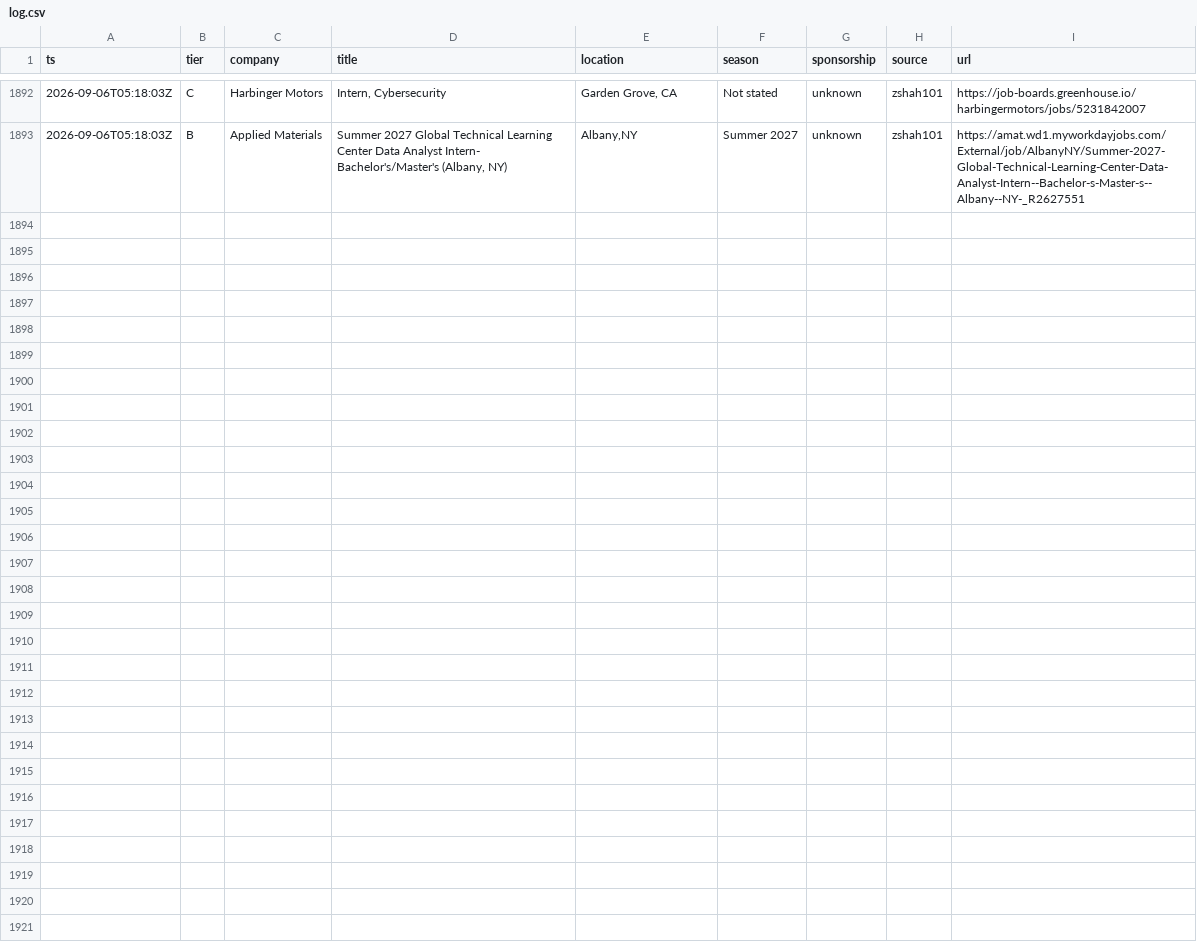
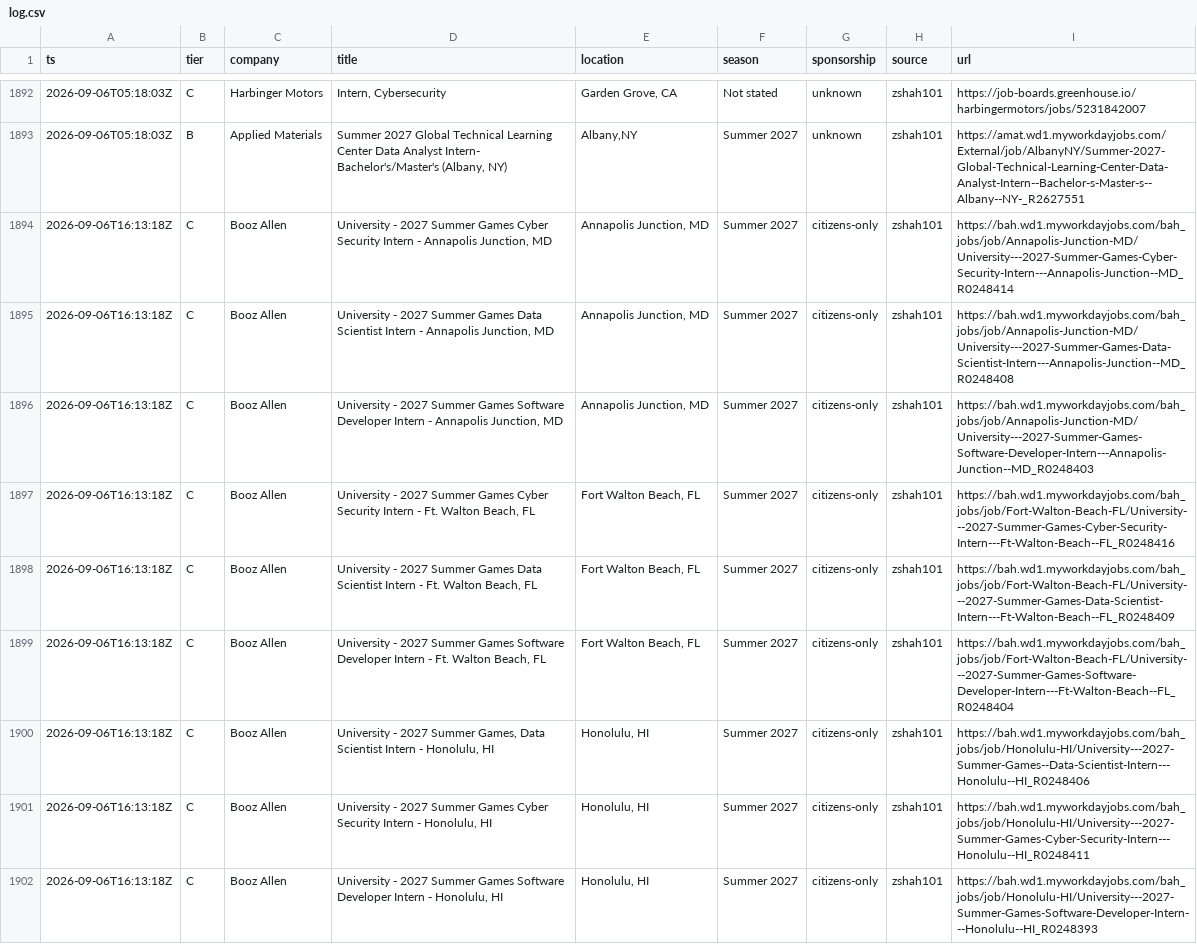
Before and after one commit to Omjnr06/Grind, a CSV file: log.csv, drawn as a sheet; only a part is shown, gaps mark what is left out; the diff covers the shown part only; the diff names each change by its address in the sheet, - before the commit and + after, or states it on an @@ line.

```diff
--- a/log.csv
+++ b/log.csv
+row 1894: 2026-09-06T16:13:18Z | C | Booz Allen | University - 2027 Summer Games Cyber Security Intern - Annapolis Junction, MD | Annapolis Junction, MD | Summer 2027 | citizens-only | zshah101 | https://bah.wd1.myworkdayjobs.com/bah_jobs/job/Annapolis-Junction-MD/University---2027-Summer-Games-Cyber-Security-Intern---Annapolis-Junction--MD_R0248414
+row 1895: 2026-09-06T16:13:18Z | C | Booz Allen | University - 2027 Summer Games Data Scientist Intern - Annapolis Junction, MD | Annapolis Junction, MD | Summer 2027 | citizens-only | zshah101 | https://bah.wd1.myworkdayjobs.com/bah_jobs/job/Annapolis-Junction-MD/University---2027-Summer-Games-Data-Scientist-Intern---Annapolis-Junction--MD_R0248408
+row 1896: 2026-09-06T16:13:18Z | C | Booz Allen | University - 2027 Summer Games Software Developer Intern - Annapolis Junction, MD | Annapolis Junction, MD | Summer 2027 | citizens-only | zshah101 | https://bah.wd1.myworkdayjobs.com/bah_jobs/job/Annapolis-Junction-MD/University---2027-Summer-Games-Software-Developer-Intern---Annapolis-Junction--MD_R0248403
+row 1897: 2026-09-06T16:13:18Z | C | Booz Allen | University - 2027 Summer Games Cyber Security Intern - Ft. Walton Beach, FL | Fort Walton Beach, FL | Summer 2027 | citizens-only | zshah101 | https://bah.wd1.myworkdayjobs.com/bah_jobs/job/Fort-Walton-Beach-FL/University---2027-Summer-Games-Cyber-Security-Intern---Ft-Walton-Beach--FL_R0248416
+row 1898: 2026-09-06T16:13:18Z | C | Booz Allen | University - 2027 Summer Games Data Scientist Intern - Ft. Walton Beach, FL | Fort Walton Beach, FL | Summer 2027 | citizens-only | zshah101 | https://bah.wd1.myworkdayjobs.com/bah_jobs/job/Fort-Walton-Beach-FL/University---2027-Summer-Games-Data-Scientist-Intern---Ft-Walton-Beach--FL_R0248409
+row 1899: 2026-09-06T16:13:18Z | C | Booz Allen | University - 2027 Summer Games Software Developer Intern - Ft. Walton Beach, FL | Fort Walton Beach, FL | Summer 2027 | citizens-only | zshah101 | https://bah.wd1.myworkdayjobs.com/bah_jobs/job/Fort-Walton-Beach-FL/University---2027-Summer-Games-Software-Developer-Intern---Ft-Walton-Beach--FL_R0248404
+row 1900: 2026-09-06T16:13:18Z | C | Booz Allen | University - 2027 Summer Games, Data Scientist Intern - Honolulu, HI | Honolulu, HI | Summer 2027 | citizens-only | zshah101 | https://bah.wd1.myworkdayjobs.com/bah_jobs/job/Honolulu-HI/University---2027-Summer-Games--Data-Scientist-Intern---Honolulu--HI_R0248406
+row 1901: 2026-09-06T16:13:18Z | C | Booz Allen | University - 2027 Summer Games Cyber Security Intern - Honolulu, HI | Honolulu, HI | Summer 2027 | citizens-only | zshah101 | https://bah.wd1.myworkdayjobs.com/bah_jobs/job/Honolulu-HI/University---2027-Summer-Games-Cyber-Security-Intern---Honolulu--HI_R0248411
+row 1902: 2026-09-06T16:13:18Z | C | Booz Allen | University - 2027 Summer Games Software Developer Intern - Honolulu, HI | Honolulu, HI | Summer 2027 | citizens-only | zshah101 | https://bah.wd1.myworkdayjobs.com/bah_jobs/job/Honolulu-HI/University---2027-Summer-Games-Software-Developer-Intern---Honolulu--HI_R0248393
```
Also changed, not shown: 8 added rows elsewhere in this file, 2 other files.
